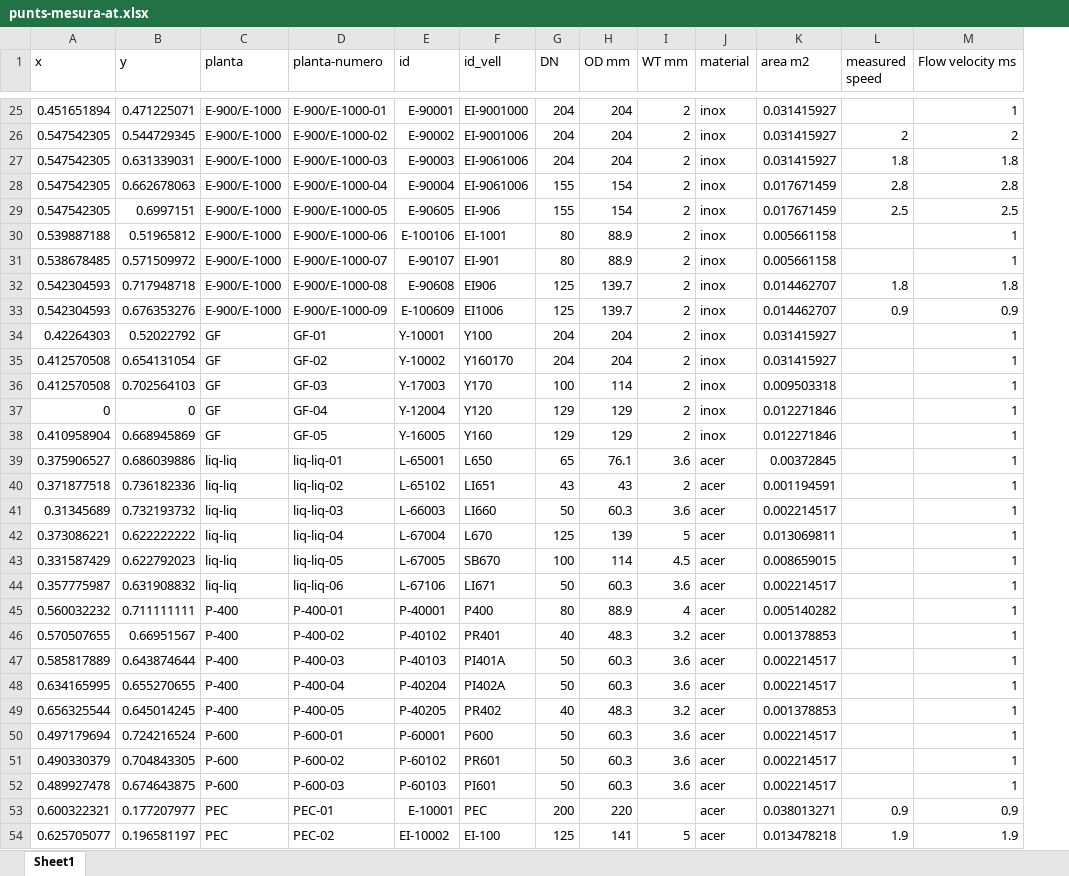
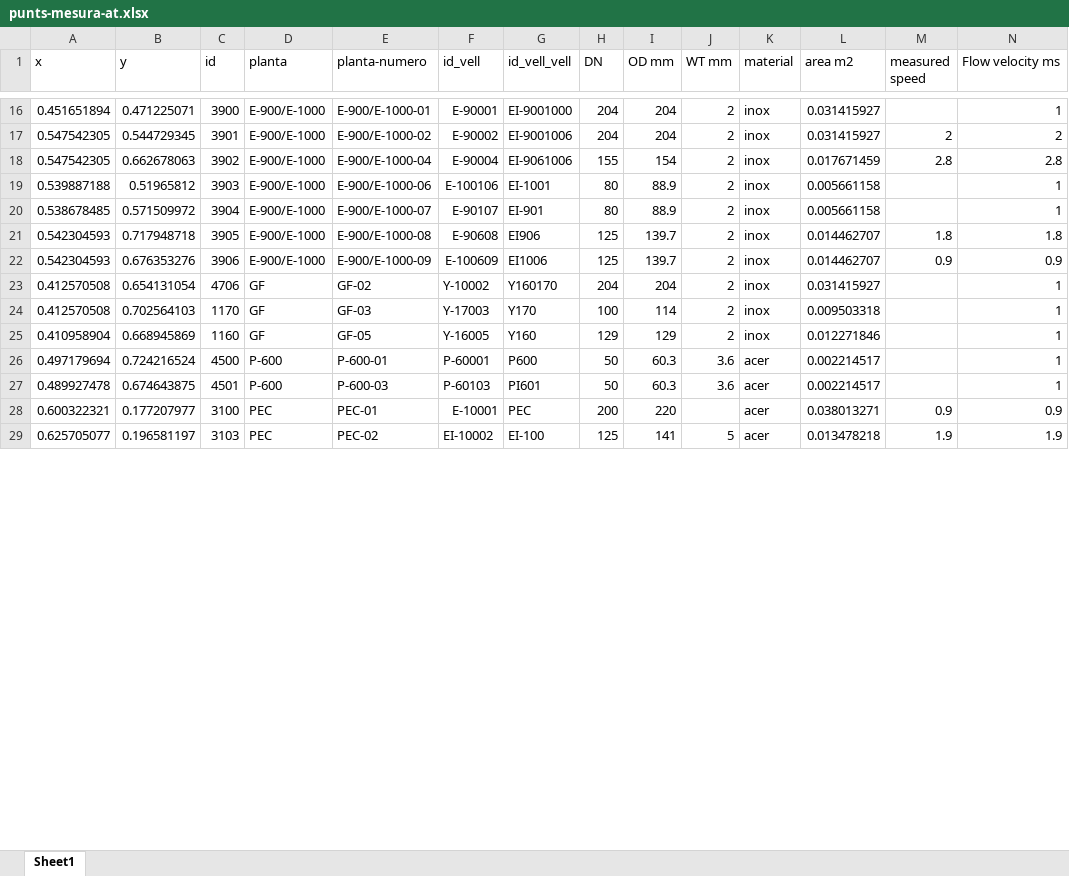
Before and after one commit to LeoDaVinci16/sxs, an Excel workbook: data/punts/punts-mesura-at.xlsx, sheet Sheet1, drawn as a sheet; only a part is shown, gaps mark what is left out; values as stored, in another font and other column widths than the file's, no cell formats; removed rows and columns are numbered as before the commit, all else as after; rows hold the shown columns only; the diff covers the shown part only; the diff names each change by its address in the sheet, - before the commit and + after, or states it on an @@ line.

```diff
--- a/data/punts/punts-mesura-at.xlsx (sheet Sheet1)
+++ b/data/punts/punts-mesura-at.xlsx (sheet Sheet1)
+column C (id), rows 16-29: 3900 | 3901 | 3902 | 3903 | 3904 | 3905 | 3906 | 4706 | 1170 | 1160 | 4500 | 4501 | 3100 | 3103
-F1: id
+F1: id_vell
-G1: id_vell
+G1: id_vell_vell
-row 27: 0.547542305 | 0.631339031 | E-900/E-1000 | E-900/E-1000-03 | E-90003 | EI-9061006 | 204 | 204 | 2 | inox | 0.031415927 | 1.8 | 1.8
-row 29: 0.547542305 | 0.6997151 | E-900/E-1000 | E-900/E-1000-05 | E-90605 | EI-906 | 155 | 154 | 2 | inox | 0.017671459 | 2.5 | 2.5
-row 34: 0.42264303 | 0.52022792 | GF | GF-01 | Y-10001 | Y100 | 204 | 204 | 2 | inox | 0.031415927 |  | 1
-row 37: 0 | 0 | GF | GF-04 | Y-12004 | Y120 | 129 | 129 | 2 | inox | 0.012271846 |  | 1
-row 39: 0.375906527 | 0.686039886 | liq-liq | liq-liq-01 | L-65001 | L650 | 65 | 76.1 | 3.6 | acer | 0.00372845 |  | 1
-row 40: 0.371877518 | 0.736182336 | liq-liq | liq-liq-02 | L-65102 | LI651 | 43 | 43 | 2 | acer | 0.001194591 |  | 1
-row 41: 0.31345689 | 0.732193732 | liq-liq | liq-liq-03 | L-66003 | LI660 | 50 | 60.3 | 3.6 | acer | 0.002214517 |  | 1
-row 42: 0.373086221 | 0.622222222 | liq-liq | liq-liq-04 | L-67004 | L670 | 125 | 139 | 5 | acer | 0.013069811 |  | 1
-row 43: 0.331587429 | 0.622792023 | liq-liq | liq-liq-05 | L-67005 | SB670 | 100 | 114 | 4.5 | acer | 0.008659015 |  | 1
-row 44: 0.357775987 | 0.631908832 | liq-liq | liq-liq-06 | L-67106 | LI671 | 50 | 60.3 | 3.6 | acer | 0.002214517 |  | 1
-row 45: 0.560032232 | 0.711111111 | P-400 | P-400-01 | P-40001 | P400 | 80 | 88.9 | 4 | acer | 0.005140282 |  | 1
-row 46: 0.570507655 | 0.66951567 | P-400 | P-400-02 | P-40102 | PR401 | 40 | 48.3 | 3.2 | acer | 0.001378853 |  | 1
-row 47: 0.585817889 | 0.643874644 | P-400 | P-400-03 | P-40103 | PI401A | 50 | 60.3 | 3.6 | acer | 0.002214517 |  | 1
-row 48: 0.634165995 | 0.655270655 | P-400 | P-400-04 | P-40204 | PI402A | 50 | 60.3 | 3.6 | acer | 0.002214517 |  | 1
-row 49: 0.656325544 | 0.645014245 | P-400 | P-400-05 | P-40205 | PR402 | 40 | 48.3 | 3.2 | acer | 0.001378853 |  | 1
-row 51: 0.490330379 | 0.704843305 | P-600 | P-600-02 | P-60102 | PR601 | 50 | 60.3 | 3.6 | acer | 0.002214517 |  | 1
```
Also changed, not shown: 1 added row, 22 removed rows and 30 edited cells elsewhere in this sheet, cell formats, formulas that keep their value, 8 other files.
